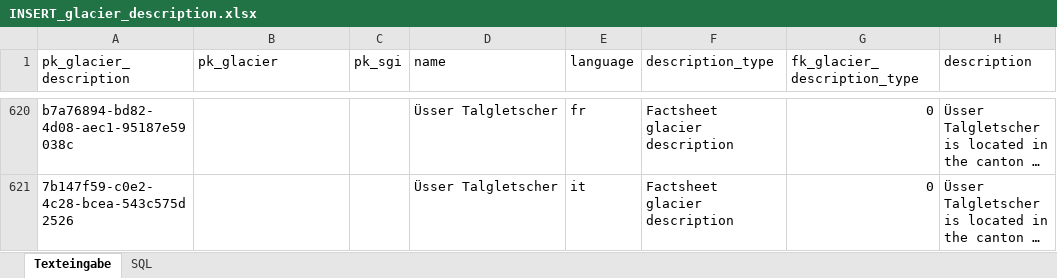
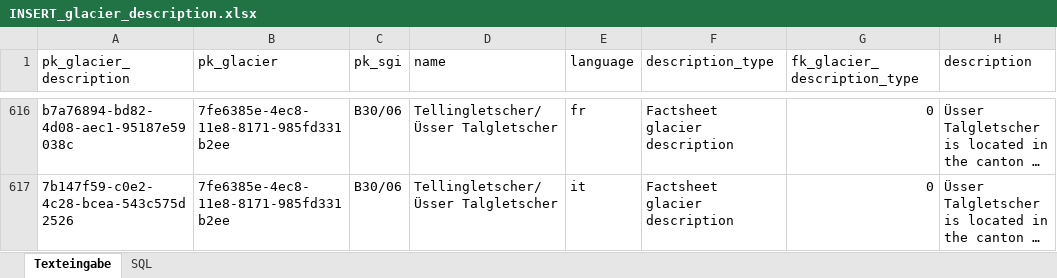
Before and after one commit to GLAMOS/database, an Excel workbook: src/INSERT/base_data/INSERT_glacier_description.xlsx, sheet Texteingabe, drawn as a sheet; only a part is shown, gaps mark what is left out; long unchanged cells end in …; values as stored, in another font and other column widths than the file's, no cell formats; addresses are those after the commit; the diff covers the shown part only; the diff names each change by its address in the sheet, - before the commit and + after, or states it on an @@ line.

```diff
--- a/src/INSERT/base_data/INSERT_glacier_description.xlsx (sheet Texteingabe)
+++ b/src/INSERT/base_data/INSERT_glacier_description.xlsx (sheet Texteingabe)
-B616:B617 (pk_glacier): (empty)
+B616:B617 (pk_glacier): 7fe6385e-4ec8-11e8-8171-985fd331b2ee
-C616:C617 (pk_sgi): (empty)
+C616:C617 (pk_sgi): B30/06
-D616:D617 (name): Üsser Talgletscher
+D616:D617 (name): Tellingletscher/Üsser Talgletscher
```
Also changed, not shown: 4 added rows, 4 removed rows and 154 edited cells elsewhere in this sheet, sheet SQL, cell formats, formulas that keep their value, 23 other files.
